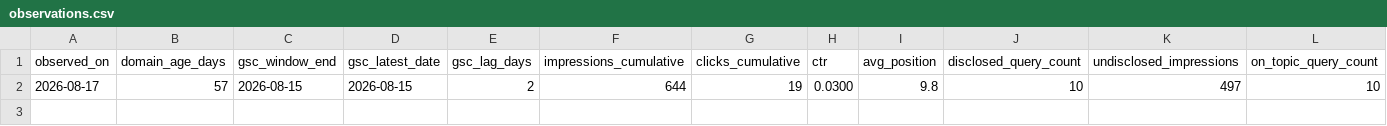
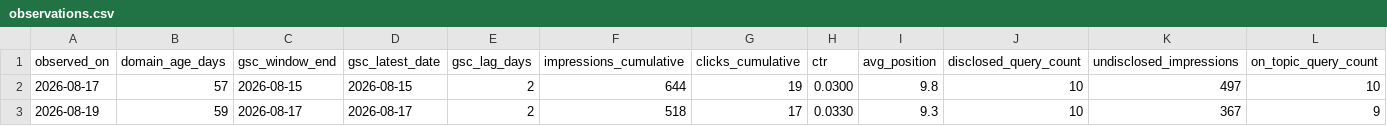
Before and after one commit to VibeOps-Git/vibeops-site-v2, a CSV file: docs/seo/data/observations.csv, drawn as a sheet; only a part is shown; rows hold the shown columns only; the diff names each change by its address in the sheet, - before the commit and + after, or states it on an @@ line.

```diff
--- a/docs/seo/data/observations.csv
+++ b/docs/seo/data/observations.csv
+row 3: 2026-08-19 | 59 | 2026-08-17 | 2026-08-17 | 2 | 518 | 17 | 0.0330 | 9.3 | 10 | 367 | 9
```
Also changed, not shown: docs/seo/data/history.csv, 12 other files.
